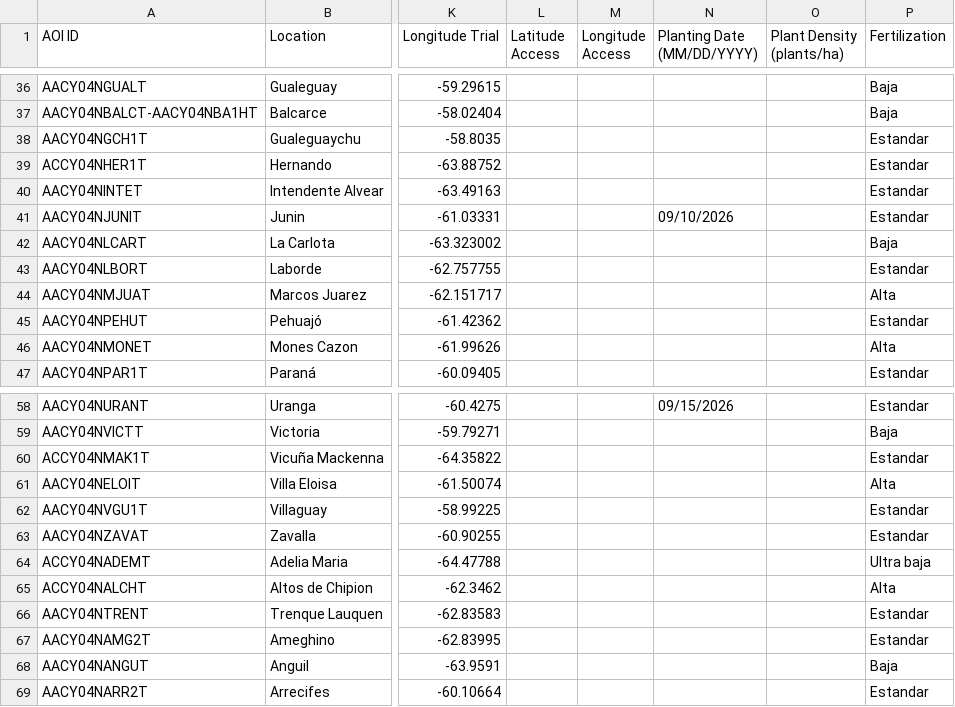
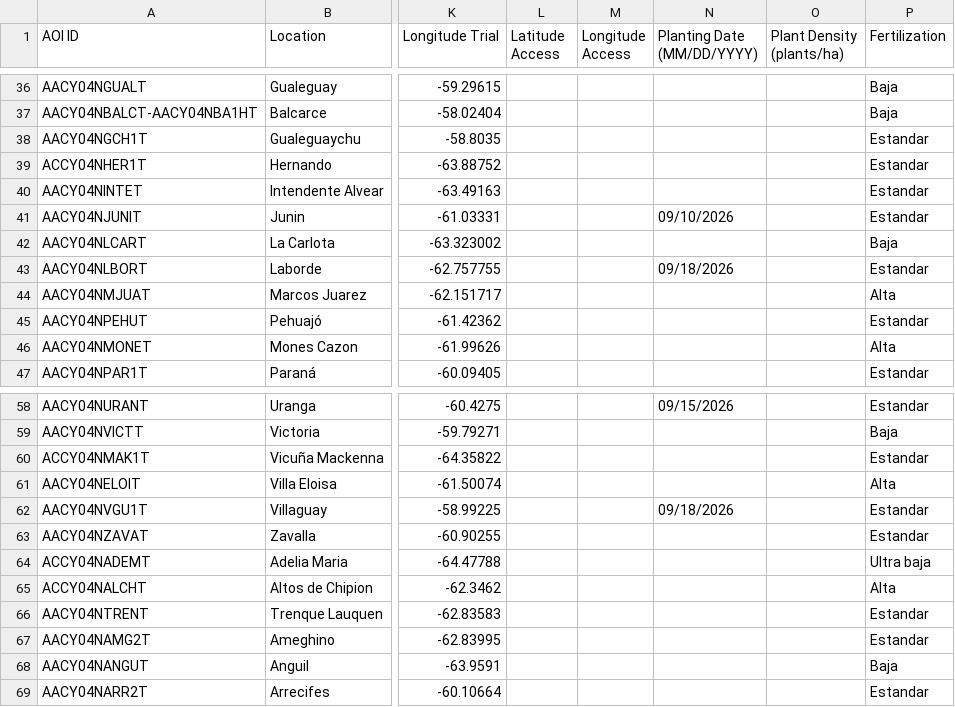
Before and after one commit to LAAR-TESTING-AR/field-trial-platform, a CSV file: Sitios_test.csv, drawn as a sheet; only a part is shown, gaps mark what is left out; the diff names each change by its address in the sheet, - before the commit and + after, or states it on an @@ line.

Commit message:
Actualizacion automatica de Sitios.csv desde SharePoint

```diff
--- a/Sitios_test.csv
+++ b/Sitios_test.csv
-N43 (Planting Date (MM/DD/YYYY)): (empty)
+N43 (Planting Date (MM/DD/YYYY)): 09/18/2026
-N62 (Planting Date (MM/DD/YYYY)): (empty)
+N62 (Planting Date (MM/DD/YYYY)): 09/18/2026
```
